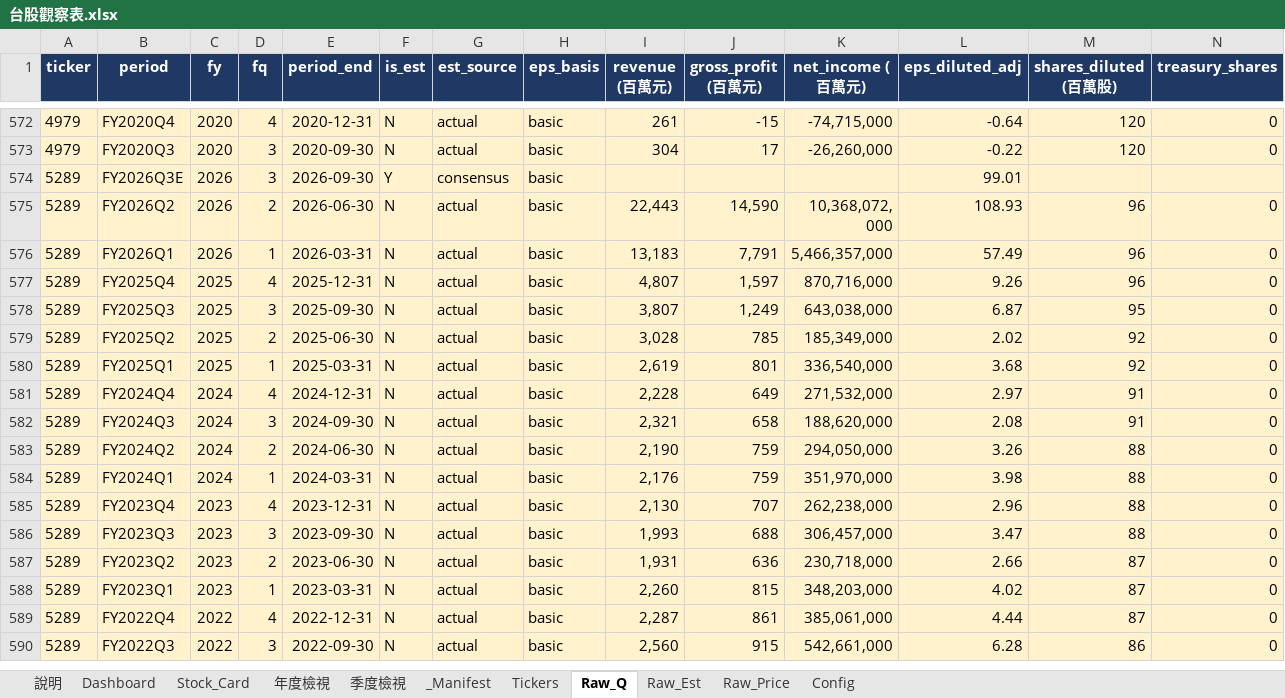
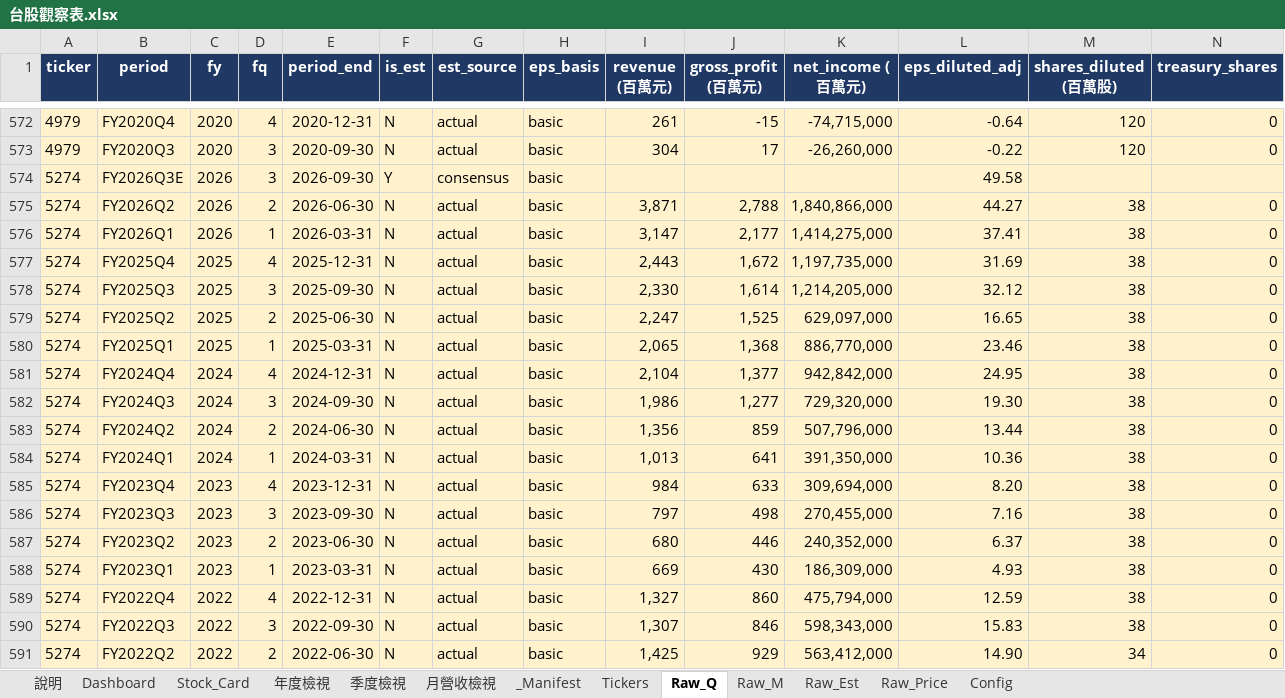
Before and after one commit to Kira11-ja/TWstocktrack, an Excel workbook: 台股觀察表.xlsx, sheet Raw_Q, drawn as a sheet; only a part is shown, gaps mark what is left out; the shorter side is filled out with more unchanged rows; values as stored, in another font and other column widths than the file's, no borders; charts and pictures not drawn; rows hold the shown columns only; the diff covers the shown part only; the diff names each change by its address in the sheet, - before the commit and + after, or states it on an @@ line.

```diff
--- a/台股觀察表.xlsx (sheet Raw_Q)
+++ b/台股觀察表.xlsx (sheet Raw_Q)
+sheet tab: 月營收檢視
+sheet tab: Raw_M
+row 574: 5274 | FY2026Q3E | 2026 | 3 | 2026-09-30 | Y | consensus | basic |  |  |  | 49.58
+row 575: 5274 | FY2026Q2 | 2026 | 2 | 2026-06-30 | N | actual | basic | 3,871 | 2,788 | 1,840,866,000 | 44.27 | 38 | 0
+row 576: 5274 | FY2026Q1 | 2026 | 1 | 2026-03-31 | N | actual | basic | 3,147 | 2,177 | 1,414,275,000 | 37.41 | 38 | 0
+row 577: 5274 | FY2025Q4 | 2025 | 4 | 2025-12-31 | N | actual | basic | 2,443 | 1,672 | 1,197,735,000 | 31.69 | 38 | 0
+row 578: 5274 | FY2025Q3 | 2025 | 3 | 2025-09-30 | N | actual | basic | 2,330 | 1,614 | 1,214,205,000 | 32.12 | 38 | 0
+row 579: 5274 | FY2025Q2 | 2025 | 2 | 2025-06-30 | N | actual | basic | 2,247 | 1,525 | 629,097,000 | 16.65 | 38 | 0
+row 580: 5274 | FY2025Q1 | 2025 | 1 | 2025-03-31 | N | actual | basic | 2,065 | 1,368 | 886,770,000 | 23.46 | 38 | 0
+row 581: 5274 | FY2024Q4 | 2024 | 4 | 2024-12-31 | N | actual | basic | 2,104 | 1,377 | 942,842,000 | 24.95 | 38 | 0
+row 582: 5274 | FY2024Q3 | 2024 | 3 | 2024-09-30 | N | actual | basic | 1,986 | 1,277 | 729,320,000 | 19.30 | 38 | 0
+row 583: 5274 | FY2024Q2 | 2024 | 2 | 2024-06-30 | N | actual | basic | 1,356 | 859 | 507,796,000 | 13.44 | 38 | 0
+row 584: 5274 | FY2024Q1 | 2024 | 1 | 2024-03-31 | N | actual | basic | 1,013 | 641 | 391,350,000 | 10.36 | 38 | 0
+row 585: 5274 | FY2023Q4 | 2023 | 4 | 2023-12-31 | N | actual | basic | 984 | 633 | 309,694,000 | 8.20 | 38 | 0
+row 586: 5274 | FY2023Q3 | 2023 | 3 | 2023-09-30 | N | actual | basic | 797 | 498 | 270,455,000 | 7.16 | 38 | 0
+row 587: 5274 | FY2023Q2 | 2023 | 2 | 2023-06-30 | N | actual | basic | 680 | 446 | 240,352,000 | 6.37 | 38 | 0
+row 588: 5274 | FY2023Q1 | 2023 | 1 | 2023-03-31 | N | actual | basic | 669 | 430 | 186,309,000 | 4.93 | 38 | 0
+row 589: 5274 | FY2022Q4 | 2022 | 4 | 2022-12-31 | N | actual | basic | 1,327 | 860 | 475,794,000 | 12.59 | 38 | 0
+row 590: 5274 | FY2022Q3 | 2022 | 3 | 2022-09-30 | N | actual | basic | 1,307 | 846 | 598,343,000 | 15.83 | 38 | 0
+row 591: 5274 | FY2022Q2 | 2022 | 2 | 2022-06-30 | N | actual | basic | 1,425 | 929 | 563,412,000 | 14.90 | 34 | 0
```
Also changed, not shown: 7 added rows elsewhere in this sheet, sheet 季度檢視, sheet Dashboard, sheet 年度檢視, sheet _Manifest, sheet Raw_Price, sheet Raw_Est, 3 more sheets, hidden cells, 10 other files.
